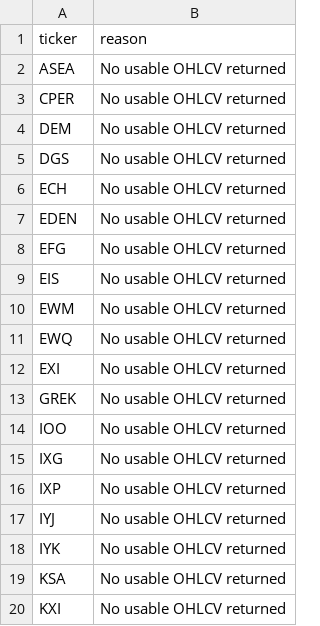
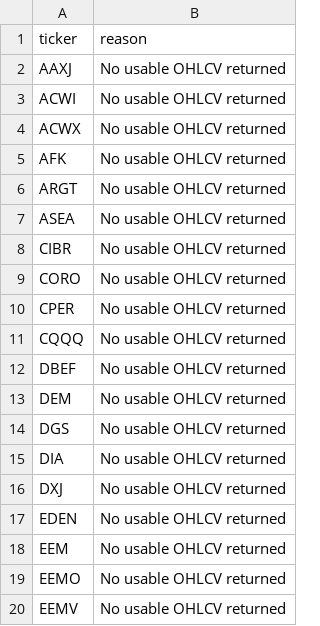
Before and after one commit to drynflying/global-market-rotation-engine, a CSV file: results/fetch_failures.csv, drawn as a sheet; only a part is shown; the shorter side is filled out with more unchanged rows; the diff covers the shown part only.

```diff
--- a/results/fetch_failures.csv
+++ b/results/fetch_failures.csv
@@ -1,7 +1,20 @@
 ticker,reason
+AAXJ,No usable OHLCV returned
+ACWI,No usable OHLCV returned
+ACWX,No usable OHLCV returned
+AFK,No usable OHLCV returned
+ARGT,No usable OHLCV returned
 ASEA,No usable OHLCV returned
+CIBR,No usable OHLCV returned
+CORO,No usable OHLCV returned
 CPER,No usable OHLCV returned
+CQQQ,No usable OHLCV returned
+DBEF,No usable OHLCV returned
 DEM,No usable OHLCV returned
 DGS,No usable OHLCV returned
-ECH,No usable OHLCV returned
+DIA,No usable OHLCV returned
+DXJ,No usable OHLCV returned
 EDEN,No usable OHLCV returned
+EEM,No usable OHLCV returned
+EEMO,No usable OHLCV returned
+EEMV,No usable OHLCV returned
```
Also changed, not shown: 83 added rows and 4 edited cells elsewhere in this file, results/research_shadow_outcomes.csv, results/rotation_latest.csv, 14 other files.
